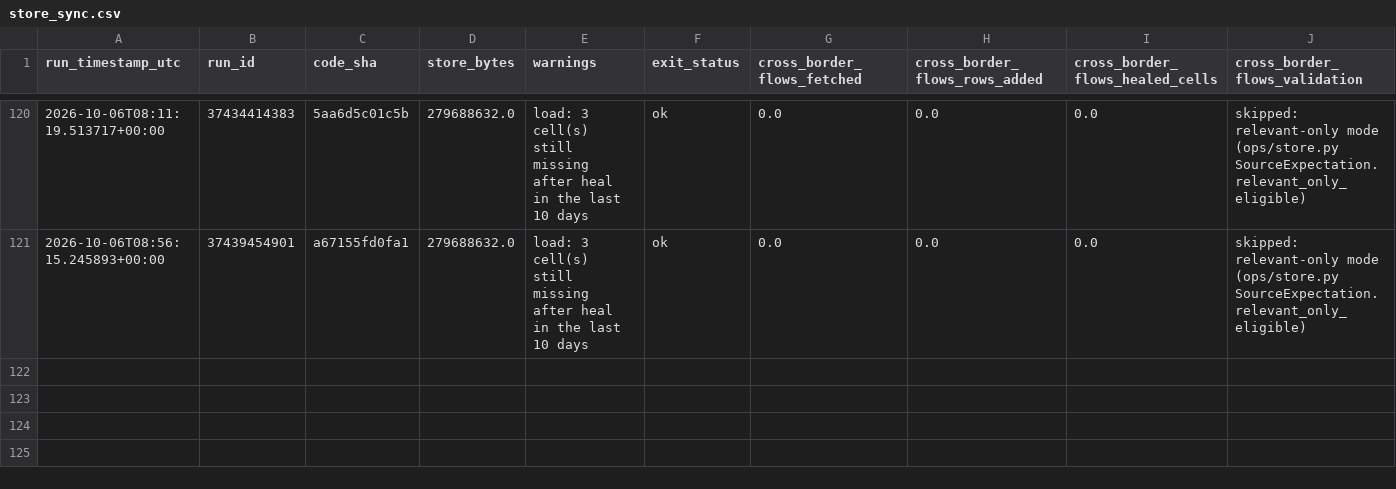
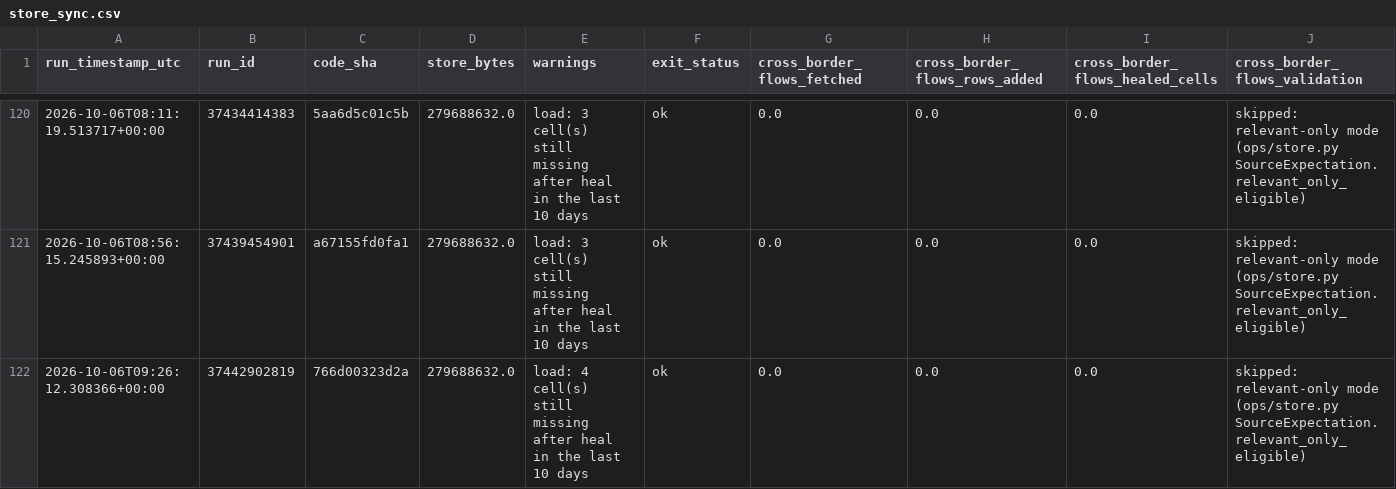
Before and after one commit to soentkeblindow/day-ahead-forecast-live-ops, a CSV file: logs/store_sync.csv, drawn as a sheet; only a part is shown, gaps mark what is left out; rows hold the shown columns only; the diff names each change by its address in the sheet, - before the commit and + after, or states it on an @@ line.

```diff
--- a/logs/store_sync.csv
+++ b/logs/store_sync.csv
+row 122: 2026-10-06T09:26:12.308366+00:00 | 37442902819 | 766d00323d2a | 279688632.0 | load: 4 cell(s) still missing after heal in the last 10 days | ok | 0.0 | 0.0 | 0.0 | skipped: relevant-only mode (ops/store.py SourceExpectation.relevant_only_eligible)
```
